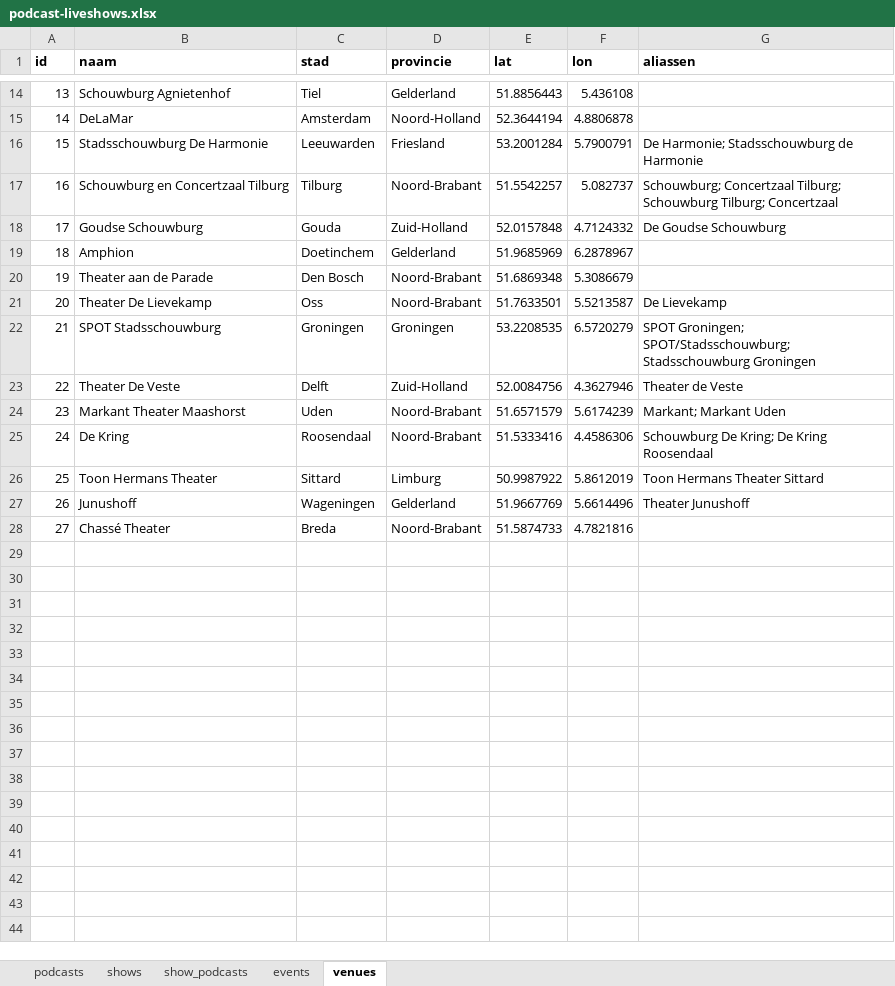
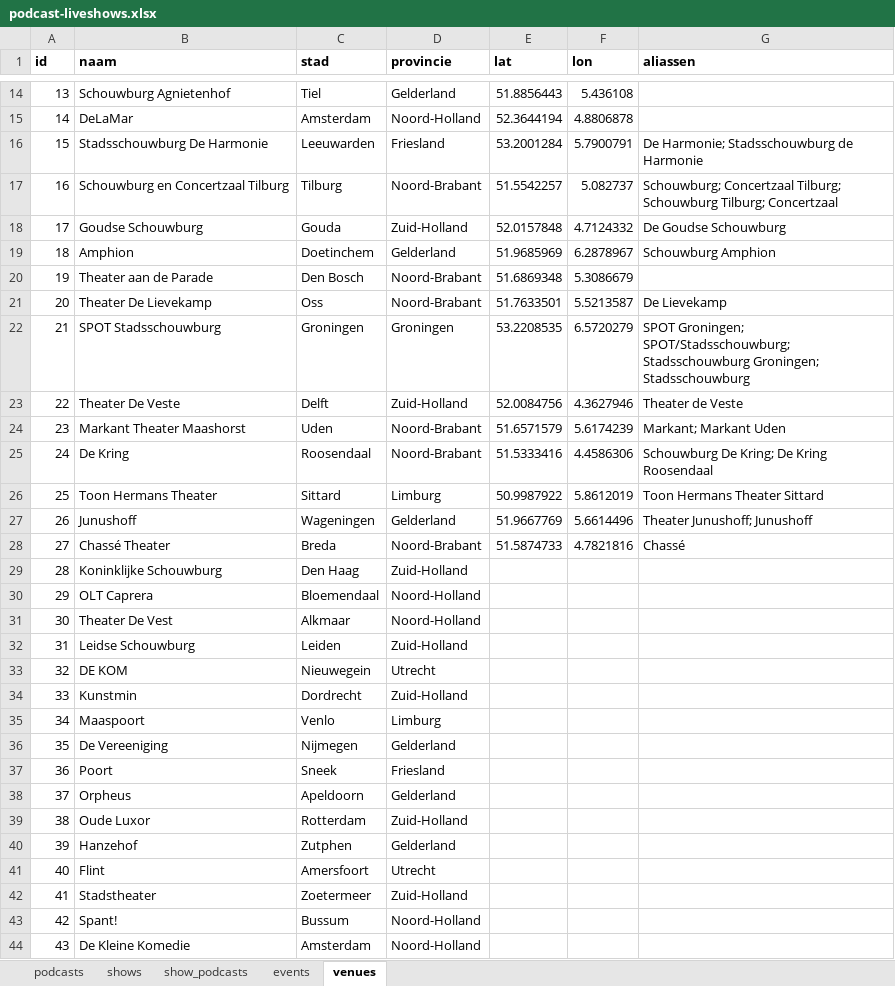
Before and after one commit to minksol-bit/podcast-liveshows, an Excel workbook: data/podcast-liveshows.xlsx, sheet venues, drawn as a sheet; only a part is shown, gaps mark what is left out; values as stored, in another font and other column widths than the file's, no borders; the diff covers the shown part only; the diff names each change by its address in the sheet, - before the commit and + after, or states it on an @@ line.

Commit message:
Eerste nieuwe bron via de inleesroutine: Over de liefde van Aaf en Lies, 32 events en 16 nieuwe zalen

```diff
--- a/data/podcast-liveshows.xlsx (sheet venues)
+++ b/data/podcast-liveshows.xlsx (sheet venues)
-G19 (aliassen): (empty)
+G19 (aliassen): Schouwburg Amphion
-G22 (aliassen): …SPOT/Stadsschouwburg; Stadsschouwburg Groningen
+G22 (aliassen): …SPOT/Stadsschouwburg; Stadsschouwburg Groningen; Stadsschouwburg
-G27 (aliassen): Theater Junushoff
+G27 (aliassen): Theater Junushoff; Junushoff
-G28 (aliassen): (empty)
+G28 (aliassen): Chassé
+row 29: 28 | Koninklijke Schouwburg | Den Haag | Zuid-Holland
+row 30: 29 | OLT Caprera | Bloemendaal | Noord-Holland
+row 31: 30 | Theater De Vest | Alkmaar | Noord-Holland
+row 32: 31 | Leidse Schouwburg | Leiden | Zuid-Holland
+row 33: 32 | DE KOM | Nieuwegein | Utrecht
+row 34: 33 | Kunstmin | Dordrecht | Zuid-Holland
+row 35: 34 | Maaspoort | Venlo | Limburg
+row 36: 35 | De Vereeniging | Nijmegen | Gelderland
+row 37: 36 | Poort | Sneek | Friesland
+row 38: 37 | Orpheus | Apeldoorn | Gelderland
+row 39: 38 | Oude Luxor | Rotterdam | Zuid-Holland
+row 40: 39 | Hanzehof | Zutphen | Gelderland
+row 41: 40 | Flint | Amersfoort | Utrecht
+row 42: 41 | Stadstheater | Zoetermeer | Zuid-Holland
+row 43: 42 | Spant! | Bussum | Noord-Holland
+row 44: 43 | De Kleine Komedie | Amsterdam | Noord-Holland
```
Also changed, not shown: 1 edited cell elsewhere in this sheet, sheet events, sheet podcasts, sheet shows, sheet show_podcasts, 12 other files.
